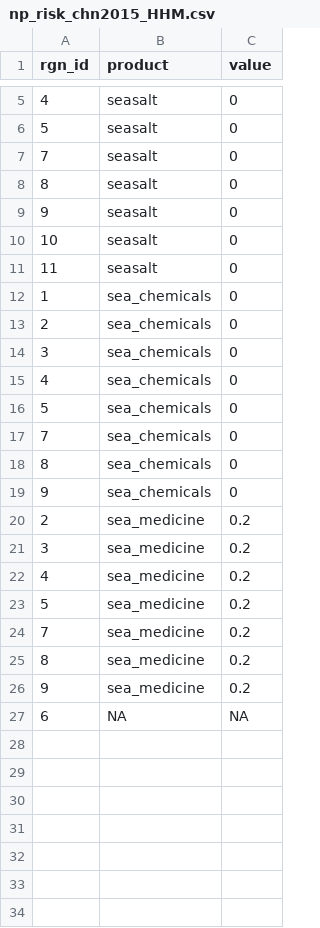
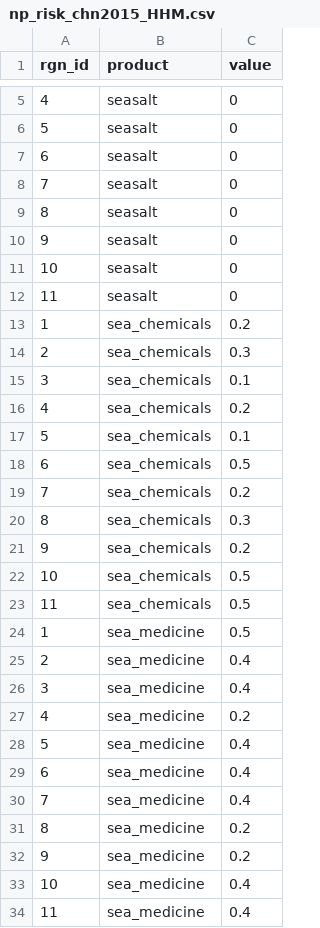
Before and after one commit to OHI-Science/chn, a CSV file: province2015/layers/np_risk_chn2015_HHM.csv, drawn as a sheet; only a part is shown, gaps mark what is left out.

```diff
--- a/province2015/layers/np_risk_chn2015_HHM.csv
+++ b/province2015/layers/np_risk_chn2015_HHM.csv
@@ -6,2 +6,3 @@
 5,"seasalt",0
+6,"seasalt",0
 7,"seasalt",0
@@ -11,17 +12,23 @@
 11,"seasalt",0
-1,"sea_chemicals",0
-2,"sea_chemicals",0
-3,"sea_chemicals",0
-4,"sea_chemicals",0
-5,"sea_chemicals",0
-7,"sea_chemicals",0
-8,"sea_chemicals",0
-9,"sea_chemicals",0
-2,"sea_medicine",0.2
-3,"sea_medicine",0.2
+1,"sea_chemicals",0.2
+2,"sea_chemicals",0.3
+3,"sea_chemicals",0.1
+4,"sea_chemicals",0.2
+5,"sea_chemicals",0.1
+6,"sea_chemicals",0.5
+7,"sea_chemicals",0.2
+8,"sea_chemicals",0.3
+9,"sea_chemicals",0.2
+10,"sea_chemicals",0.5
+11,"sea_chemicals",0.5
+1,"sea_medicine",0.5
+2,"sea_medicine",0.4
+3,"sea_medicine",0.4
 4,"sea_medicine",0.2
-5,"sea_medicine",0.2
-7,"sea_medicine",0.2
+5,"sea_medicine",0.4
+6,"sea_medicine",0.4
+7,"sea_medicine",0.4
 8,"sea_medicine",0.2
 9,"sea_medicine",0.2
-6,NA,NA
+10,"sea_medicine",0.4
+11,"sea_medicine",0.4
```
Also changed, not shown: province2015/layers/np_harvest_chn2015_HHM.csv, province2015/layers/np_weight_chn2015_HHM.csv, 15 other files.
